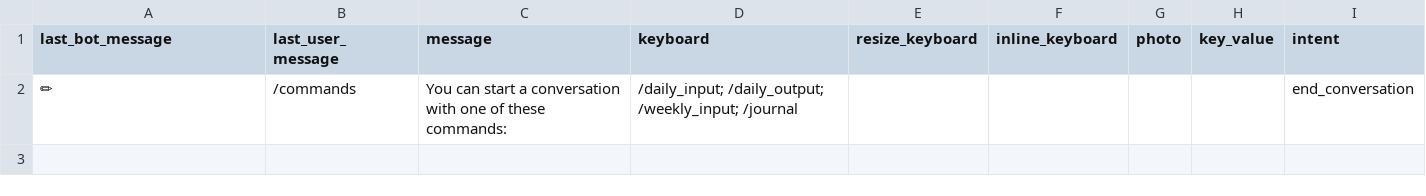
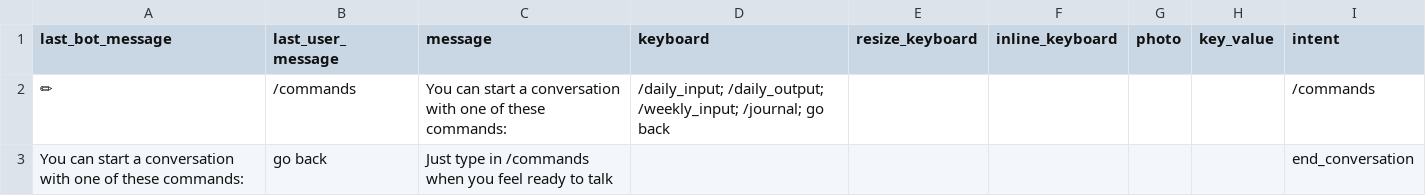
Before and after one commit to s0288/oddity_bot, a CSV file: dialogues/commands.csv, drawn as a sheet.

Commit message:
updaed commands dialogue

```diff
--- a/dialogues/commands.csv
+++ b/dialogues/commands.csv
@@ -1,2 +1,3 @@
 last_bot_message,last_user_message,message,keyboard,resize_keyboard,inline_keyboard,photo,key_value,intent
-✏,/commands,You can start a conversation with one of these commands:,/daily_input; /daily_output; /weekly_input; /journal,,,,,end_conversation
+✏,/commands,You can start a conversation with one of these commands:,/daily_input; /daily_output; /weekly_input; /journal; go back,,,,,/commands
+You can start a conversation with one of these commands:,go back,Just type in /commands when you feel ready to talk,,,,,,end_conversation
```
